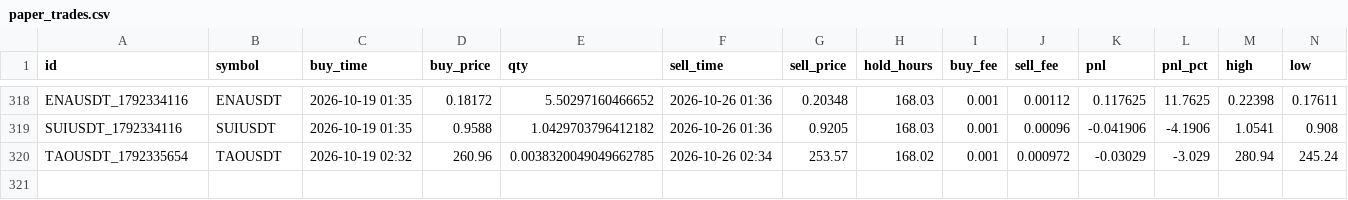
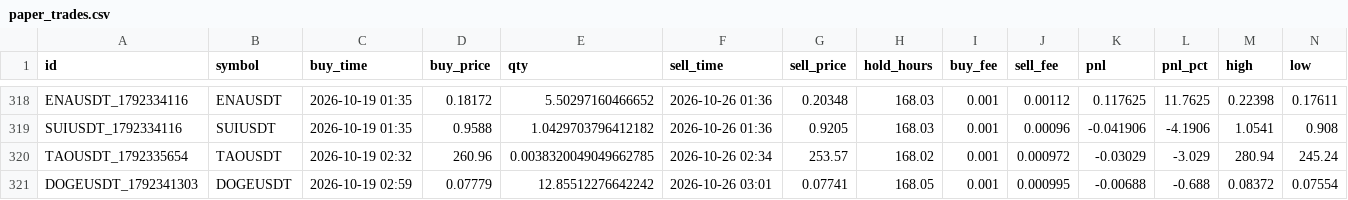
Before and after one commit to hiro1980umare/mexcscreener, a CSV file: paper_trades.csv, drawn as a sheet; only a part is shown, gaps mark what is left out; rows hold the shown columns only; the diff names each change by its address in the sheet, - before the commit and + after, or states it on an @@ line.

```diff
--- a/paper_trades.csv
+++ b/paper_trades.csv
+row 321: DOGEUSDT_1792341303 | DOGEUSDT | 2026-10-19 02:59 | 0.07779 | 12.85512276642242 | 2026-10-26 03:01 | 0.07741 | 168.05 | 0.001 | 0.000995 | -0.00688 | -0.688 | 0.08372 | 0.07554
```
Also changed, not shown: 4 other files.
